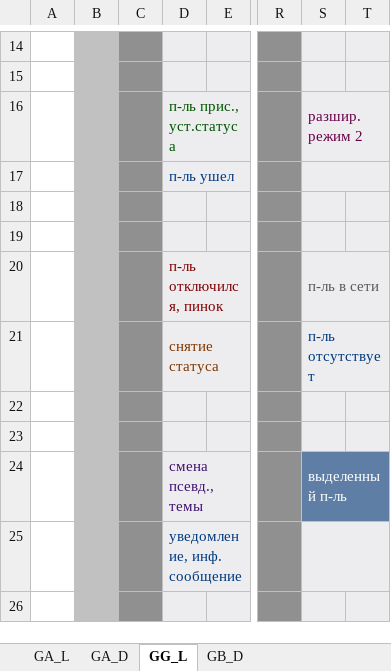
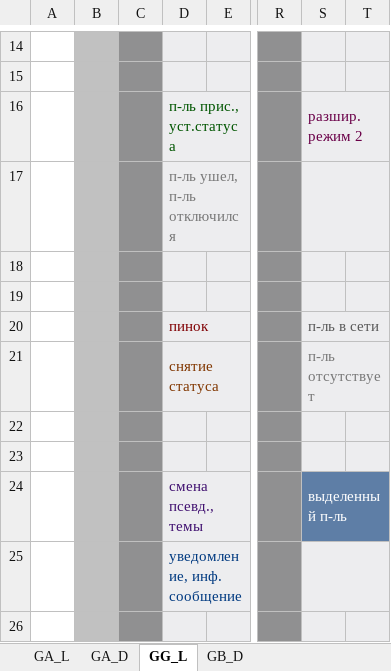
Before and after one commit to miranda-ng/HotCoffee, an Excel workbook: z_source/Colors.xlsx, sheet GG_L, drawn as a sheet; only a part is shown, gaps mark what is left out; values as stored, in another font and other column widths than the file's, no borders; the diff names each change by its address in the sheet, - before the commit and + after, or states it on an @@ line.

```diff
--- a/z_source/Colors.xlsx (sheet GG_L)
+++ b/z_source/Colors.xlsx (sheet GG_L)
-D17: п-ль ушел
+D17: п-ль ушел, п-ль отключился
-D17 text colour: #003980
+D17 text colour: #787878
-D20: п-ль отключился, пинок
+D20: пинок
-S21 text colour: #003980
+S21 text colour: #787878
```
Also changed, not shown: sheet GB_D, sheet GA_D, sheet GA_L, 29 other files.
